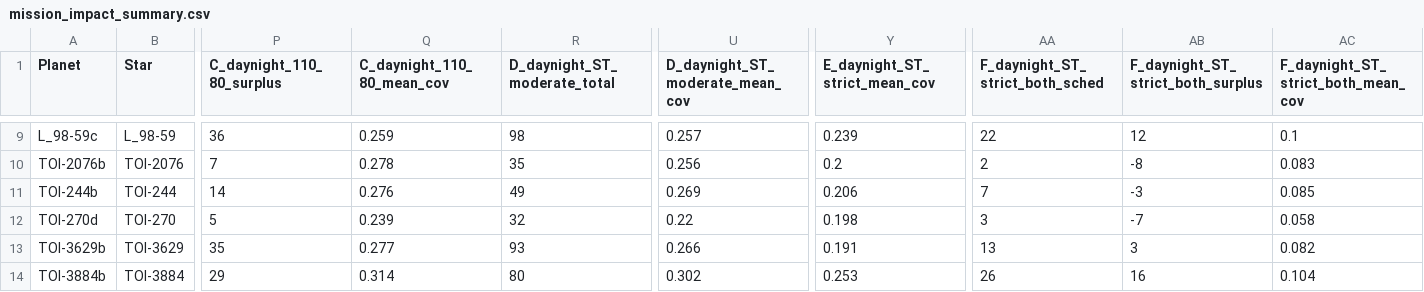
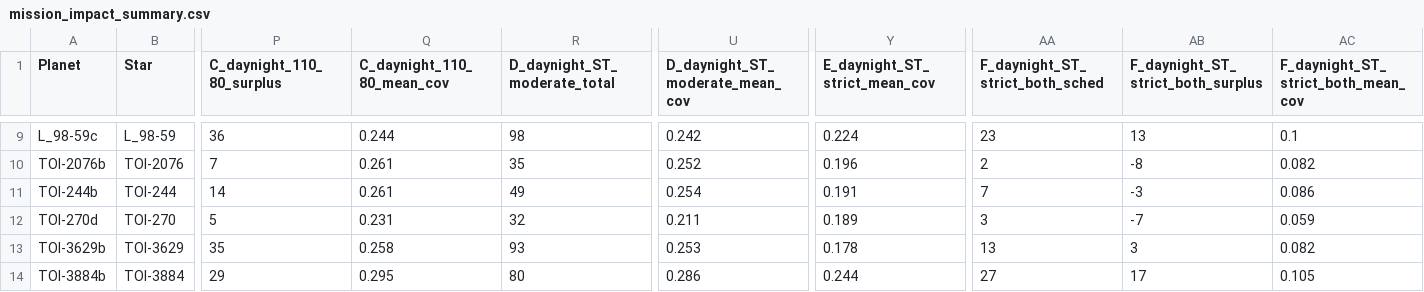
Before and after one commit to mrtommyb/pandora-scheduler, a CSV file: output_standalone/mission_impact/mission_impact_summary.csv, drawn as a sheet; only a part is shown, gaps mark what is left out; the diff covers the shown part only; the diff names each change by its address in the sheet, - before the commit and + after, or states it on an @@ line.

Commit message:
Re-run mission impact analysis after earthlimb sunlit fix
Scenarios A-B (no day/night split): unchanged.
Scenarios C-F: visibility fractions drop 1-5% because the corrected
earthlimb_is_sunlit() classifies more limb-points as sunlit, applying
the stricter 110° daytime threshold more often.

Transit count changes are minimal:
  D: TOI-674b 91->90
  E: GJ_3090b 64->63, TOI-674b 91->88
  F: net +10 transits (WASP-52b 40->45 biggest gain); still 13/20.

Overall conclusion unchanged: A-E meet all 20 targets; F (both STs
required simultaneously) fails at 13/20.

```diff
--- a/output_standalone/mission_impact/mission_impact_summary.csv
+++ b/output_standalone/mission_impact/mission_impact_summary.csv
-Q9 (C_daynight_110_80_mean_cov): 0.259
+Q9 (C_daynight_110_80_mean_cov): 0.244
-U9 (D_daynight_ST_moderate_mean_cov): 0.257
+U9 (D_daynight_ST_moderate_mean_cov): 0.242
-Y9 (E_daynight_ST_strict_mean_cov): 0.239
+Y9 (E_daynight_ST_strict_mean_cov): 0.224
-AA9 (F_daynight_ST_strict_both_sched): 22
+AA9 (F_daynight_ST_strict_both_sched): 23
-AB9: 12
+AB9: 13
-Q10 (C_daynight_110_80_mean_cov): 0.278
+Q10 (C_daynight_110_80_mean_cov): 0.261
-U10 (D_daynight_ST_moderate_mean_cov): 0.256
+U10 (D_daynight_ST_moderate_mean_cov): 0.252
-Y10 (E_daynight_ST_strict_mean_cov): 0.2
+Y10 (E_daynight_ST_strict_mean_cov): 0.196
-AC10: 0.083
+AC10: 0.082
-Q11 (C_daynight_110_80_mean_cov): 0.276
+Q11 (C_daynight_110_80_mean_cov): 0.261
-U11 (D_daynight_ST_moderate_mean_cov): 0.269
+U11 (D_daynight_ST_moderate_mean_cov): 0.254
-Y11 (E_daynight_ST_strict_mean_cov): 0.206
+Y11 (E_daynight_ST_strict_mean_cov): 0.191
-AC11: 0.085
+AC11: 0.086
-Q12 (C_daynight_110_80_mean_cov): 0.239
+Q12 (C_daynight_110_80_mean_cov): 0.231
-U12 (D_daynight_ST_moderate_mean_cov): 0.22
+U12 (D_daynight_ST_moderate_mean_cov): 0.211
-Y12 (E_daynight_ST_strict_mean_cov): 0.198
+Y12 (E_daynight_ST_strict_mean_cov): 0.189
-AC12: 0.058
+AC12: 0.059
-Q13 (C_daynight_110_80_mean_cov): 0.277
+Q13 (C_daynight_110_80_mean_cov): 0.258
-U13 (D_daynight_ST_moderate_mean_cov): 0.266
+U13 (D_daynight_ST_moderate_mean_cov): 0.253
-Y13 (E_daynight_ST_strict_mean_cov): 0.191
+Y13 (E_daynight_ST_strict_mean_cov): 0.178
-Q14 (C_daynight_110_80_mean_cov): 0.314
+Q14 (C_daynight_110_80_mean_cov): 0.295
-U14 (D_daynight_ST_moderate_mean_cov): 0.302
+U14 (D_daynight_ST_moderate_mean_cov): 0.286
-Y14 (E_daynight_ST_strict_mean_cov): 0.253
+Y14 (E_daynight_ST_strict_mean_cov): 0.244
-AA14 (F_daynight_ST_strict_both_sched): 26
+AA14 (F_daynight_ST_strict_both_sched): 27
-AB14: 16
+AB14: 17
-AC14: 0.104
+AC14: 0.105
```
Also changed, not shown: 67 edited cells elsewhere in this file, output_standalone/mission_impact/star_visibility_fractions.csv, 1 other file.
